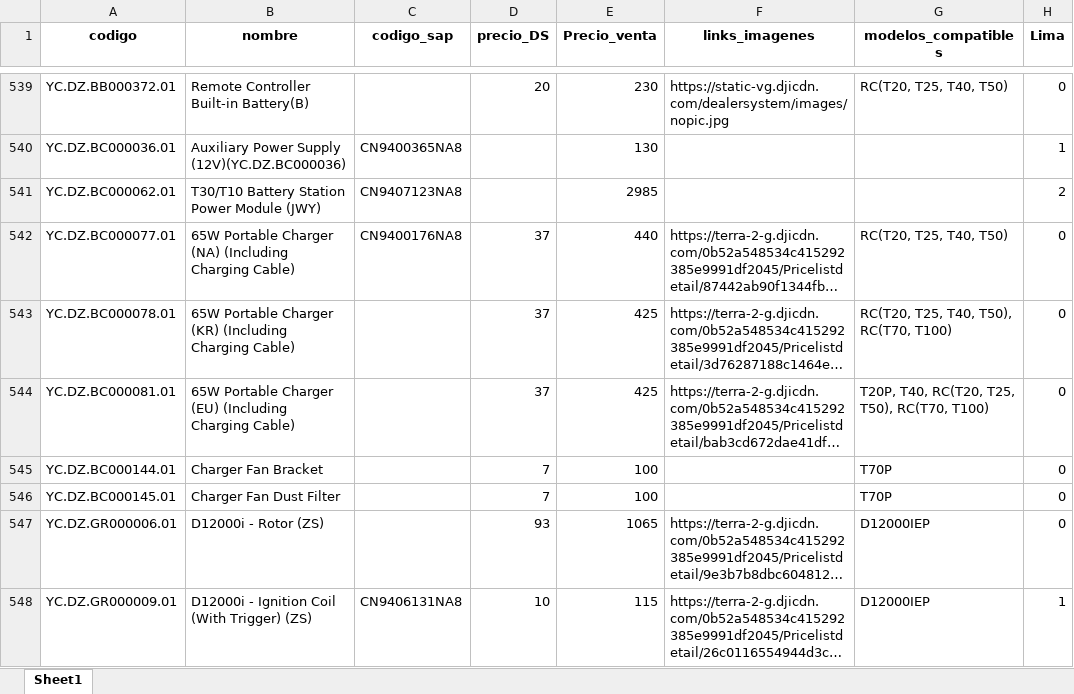
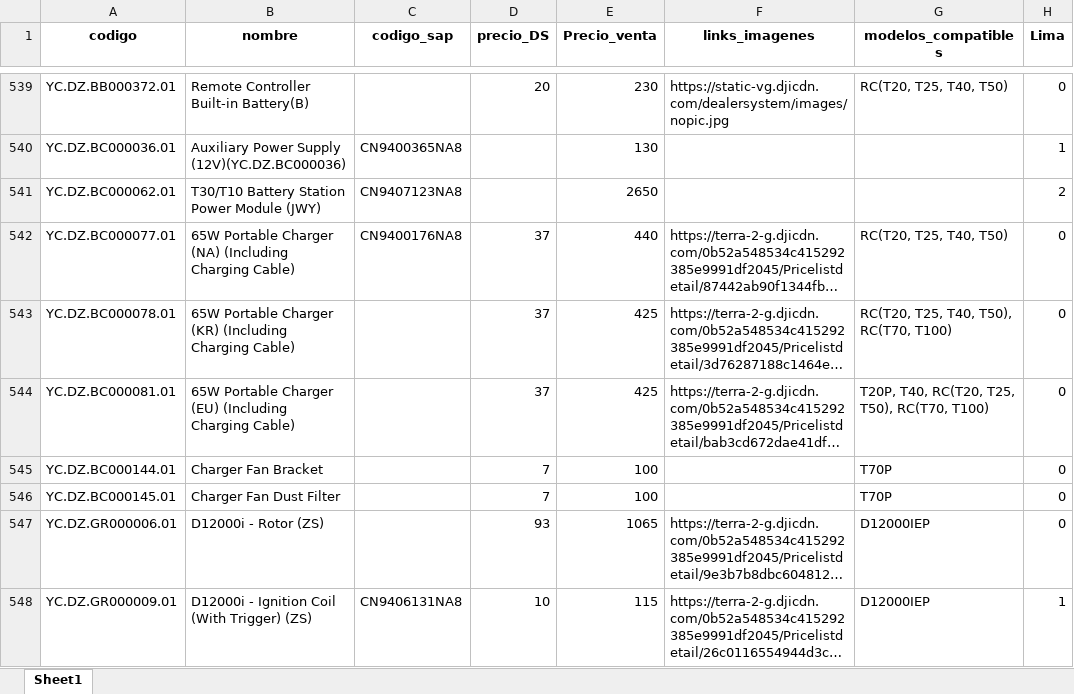
Before and after one commit to sergios1312/agras_comercial, an Excel workbook: inventario_unificado.xlsx, sheet Sheet1, drawn as a sheet; only a part is shown, gaps mark what is left out; long unchanged cells end in …; values as stored, in another font and other column widths than the file's, no borders; the diff covers the shown part only; the diff names each change by its address in the sheet, - before the commit and + after, or states it on an @@ line.

```diff
--- a/inventario_unificado.xlsx (sheet Sheet1)
+++ b/inventario_unificado.xlsx (sheet Sheet1)
-E541 (Precio_venta): 2985
+E541 (Precio_venta): 2650
```
Also changed, not shown: 9 edited cells elsewhere in this sheet, 1 other file.
